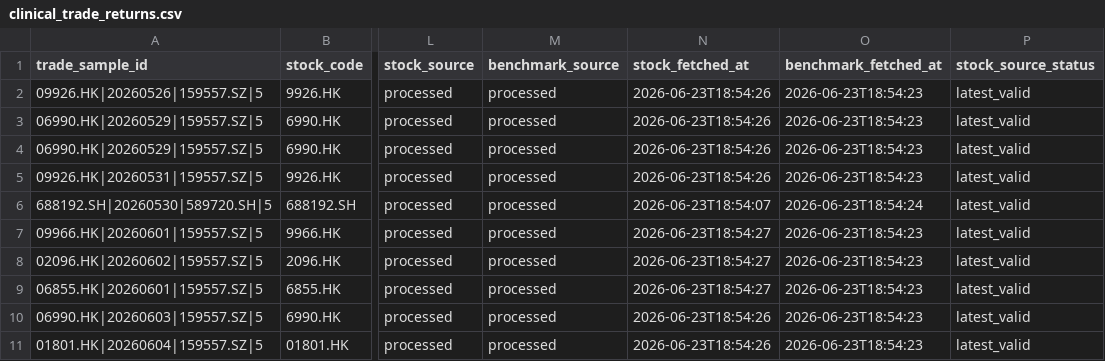
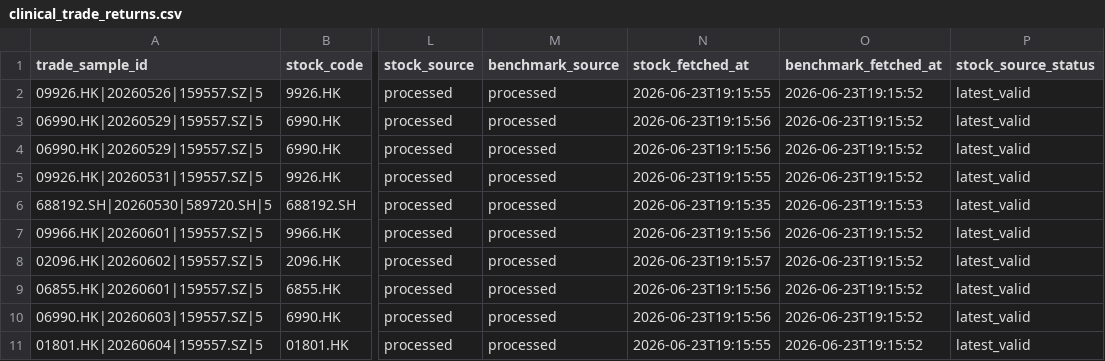
Before and after one commit to notepi/QuantPilot, a CSV file: s2/data/clinical_trade_returns.csv, drawn as a sheet; only a part is shown, gaps mark what is left out; the diff names each change by its address in the sheet, - before the commit and + after, or states it on an @@ line.

```diff
--- a/s2/data/clinical_trade_returns.csv
+++ b/s2/data/clinical_trade_returns.csv
-N2 (stock_fetched_at): 2026-06-23T18:54:26
+N2 (stock_fetched_at): 2026-06-23T19:15:55
-O2:O5 (benchmark_fetched_at): 2026-06-23T18:54:23
+O2:O5 (benchmark_fetched_at): 2026-06-23T19:15:52
-N3:N4 (stock_fetched_at): 2026-06-23T18:54:26
+N3:N4 (stock_fetched_at): 2026-06-23T19:15:56
-N5 (stock_fetched_at): 2026-06-23T18:54:26
+N5 (stock_fetched_at): 2026-06-23T19:15:55
-N6 (stock_fetched_at): 2026-06-23T18:54:07
+N6 (stock_fetched_at): 2026-06-23T19:15:35
-O6 (benchmark_fetched_at): 2026-06-23T18:54:24
+O6 (benchmark_fetched_at): 2026-06-23T19:15:53
-N7 (stock_fetched_at): 2026-06-23T18:54:27
+N7 (stock_fetched_at): 2026-06-23T19:15:56
-O7:O11 (benchmark_fetched_at): 2026-06-23T18:54:23
+O7:O11 (benchmark_fetched_at): 2026-06-23T19:15:52
-N8 (stock_fetched_at): 2026-06-23T18:54:27
+N8 (stock_fetched_at): 2026-06-23T19:15:57
-N9 (stock_fetched_at): 2026-06-23T18:54:27
+N9 (stock_fetched_at): 2026-06-23T19:15:56
-N10 (stock_fetched_at): 2026-06-23T18:54:26
+N10 (stock_fetched_at): 2026-06-23T19:15:56
-N11 (stock_fetched_at): 2026-06-23T18:54:26
+N11 (stock_fetched_at): 2026-06-23T19:15:55
```
Also changed, not shown: s2/data/hk_daily.csv, s2/output/data_audit/market_data_audit.csv, 13 other files.
